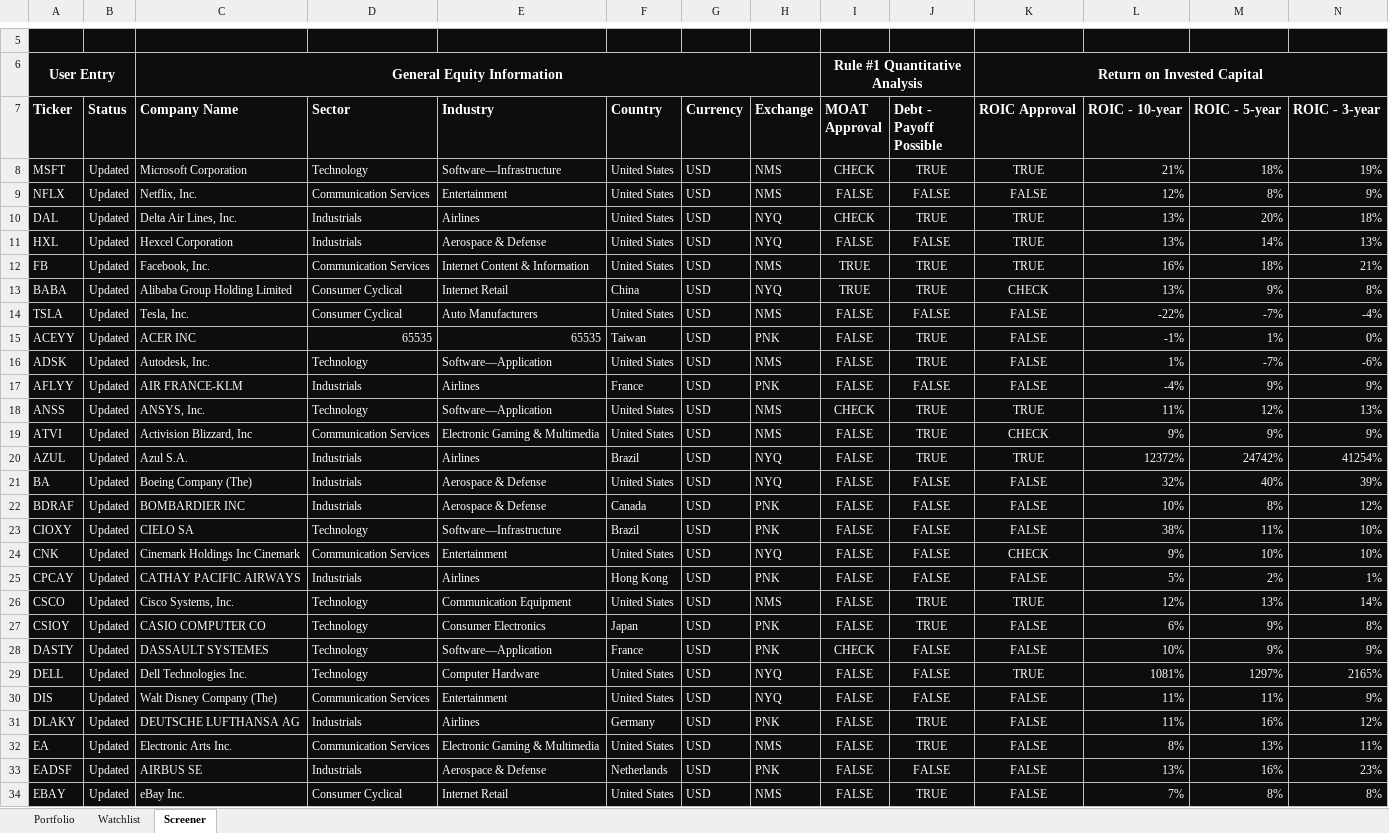
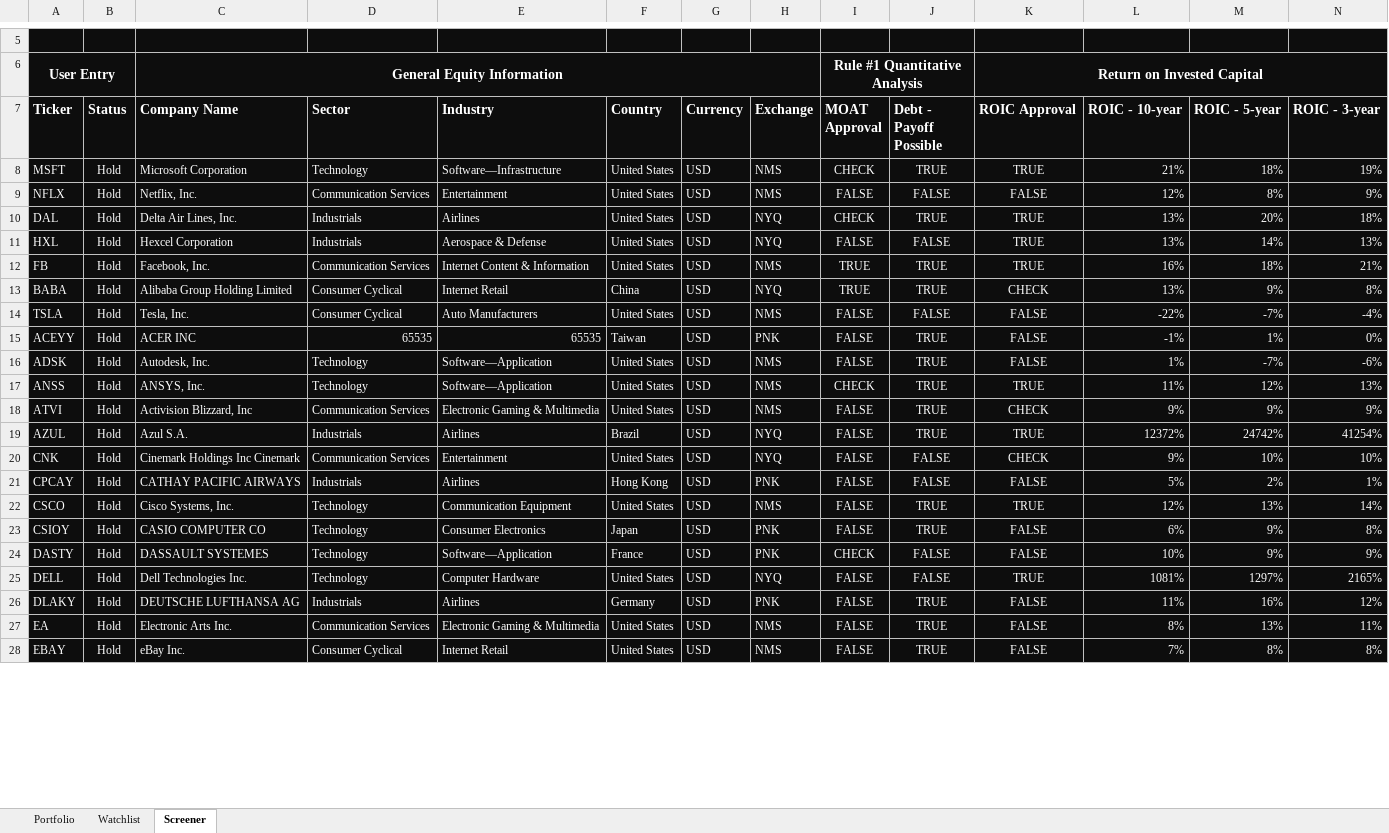
Before and after one commit to DiegoHeer/ISS, an Excel workbook: iss/ISS.xlsm, sheet Screener, drawn as a sheet; only a part is shown, gaps mark what is left out; values as stored, in another font and other column widths than the file's, no borders; charts and pictures and conditional formats and table styles not drawn; removed rows and columns are numbered as before the commit, all else as after; rows hold the shown columns only; the diff covers the shown part only; the diff names each change by its address in the sheet, - before the commit and + after, or states it on an @@ line.

```diff
--- a/iss/ISS.xlsm (sheet Screener)
+++ b/iss/ISS.xlsm (sheet Screener)
-B8:B16 (Status): Updated
+B8:B16 (Status): Hold
-row 17: AFLYY | Updated | AIR FRANCE-KLM | Industrials | Airlines | France | USD | PNK | FALSE | FALSE | FALSE | -4% | 9% | 9%
-B17:B19 (Status): Updated
+B17:B19 (Status): Hold
-row 21: BA | Updated | Boeing Company (The) | Industrials | Aerospace & Defense | United States | USD | NYQ | FALSE | FALSE | FALSE | 32% | 40% | 39%
-row 22: BDRAF | Updated | BOMBARDIER INC | Industrials | Aerospace & Defense | Canada | USD | PNK | FALSE | FALSE | FALSE | 10% | 8% | 12%
-row 23: CIOXY | Updated | CIELO SA | Technology | Software—Infrastructure | Brazil | USD | PNK | FALSE | FALSE | FALSE | 38% | 11% | 10%
-B20:B25 (Status): Updated
+B20:B25 (Status): Hold
-row 30: DIS | Updated | Walt Disney Company (The) | Communication Services | Entertainment | United States | USD | NYQ | FALSE | FALSE | FALSE | 11% | 11% | 9%
-B26:B27 (Status): Updated
+B26:B27 (Status): Hold
-row 33: EADSF | Updated | AIRBUS SE | Industrials | Aerospace & Defense | Netherlands | USD | PNK | FALSE | FALSE | FALSE | 13% | 16% | 23%
-B28 (Status): Updated
+B28 (Status): Hold
```
Also changed, not shown: 3 removed rows and 23 edited cells elsewhere in this sheet, charts or pictures, 3 other files.
